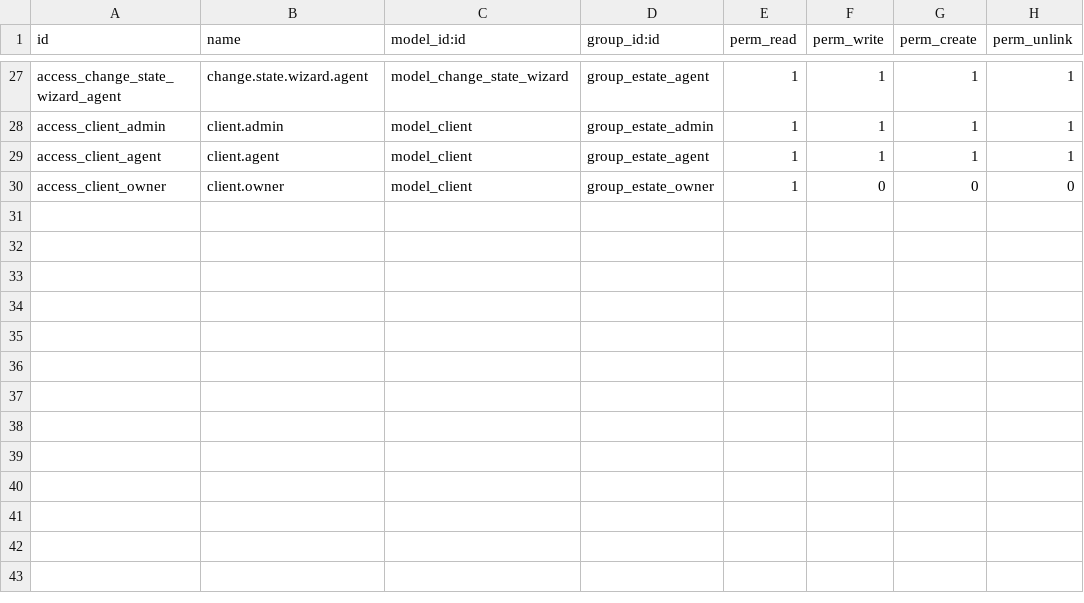
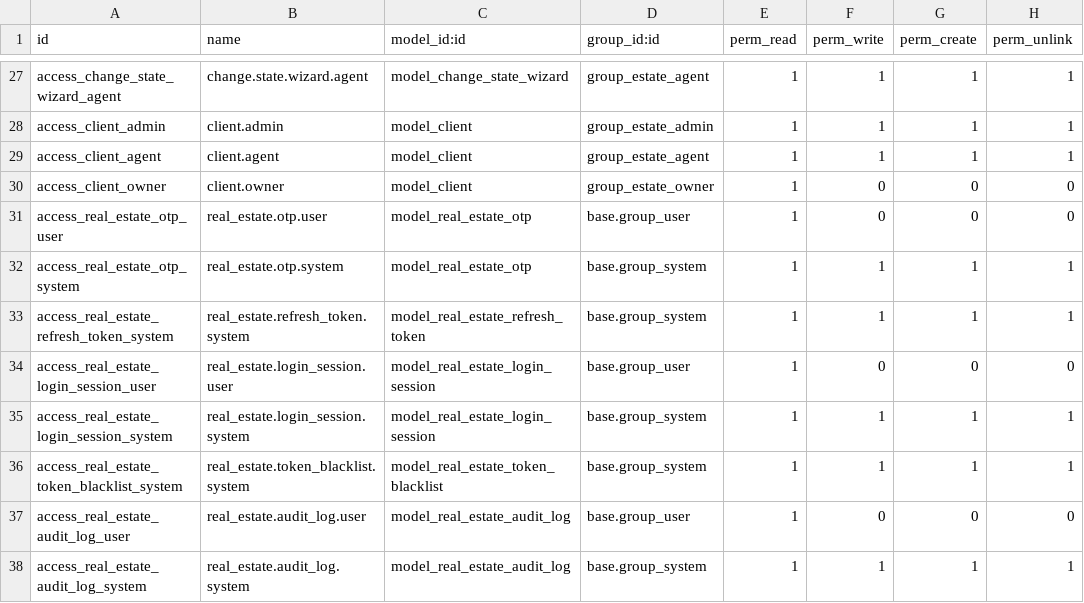
Before and after one commit to Gaber65/real-estate, a CSV file: app_one/security/ir.model.access.csv, drawn as a sheet; only a part is shown, gaps mark what is left out; the diff names each change by its address in the sheet, - before the commit and + after, or states it on an @@ line.

```diff
--- a/app_one/security/ir.model.access.csv
+++ b/app_one/security/ir.model.access.csv
+row 31: access_real_estate_otp_user | real_estate.otp.user | model_real_estate_otp | base.group_user | 1 | 0 | 0 | 0
+row 32: access_real_estate_otp_system | real_estate.otp.system | model_real_estate_otp | base.group_system | 1 | 1 | 1 | 1
+row 33: access_real_estate_refresh_token_system | real_estate.refresh_token.system | model_real_estate_refresh_token | base.group_system | 1 | 1 | 1 | 1
+row 34: access_real_estate_login_session_user | real_estate.login_session.user | model_real_estate_login_session | base.group_user | 1 | 0 | 0 | 0
+row 35: access_real_estate_login_session_system | real_estate.login_session.system | model_real_estate_login_session | base.group_system | 1 | 1 | 1 | 1
+row 36: access_real_estate_token_blacklist_system | real_estate.token_blacklist.system | model_real_estate_token_blacklist | base.group_system | 1 | 1 | 1 | 1
+row 37: access_real_estate_audit_log_user | real_estate.audit_log.user | model_real_estate_audit_log | base.group_user | 1 | 0 | 0 | 0
+row 38: access_real_estate_audit_log_system | real_estate.audit_log.system | model_real_estate_audit_log | base.group_system | 1 | 1 | 1 | 1
```
Also changed, not shown: 46 other files.
